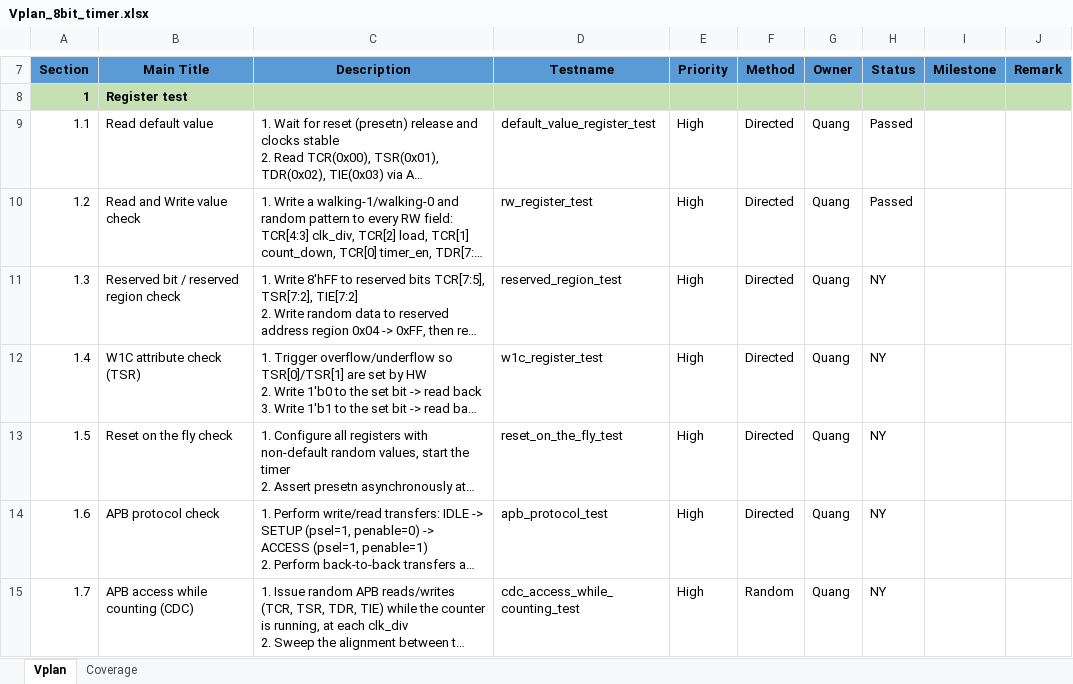
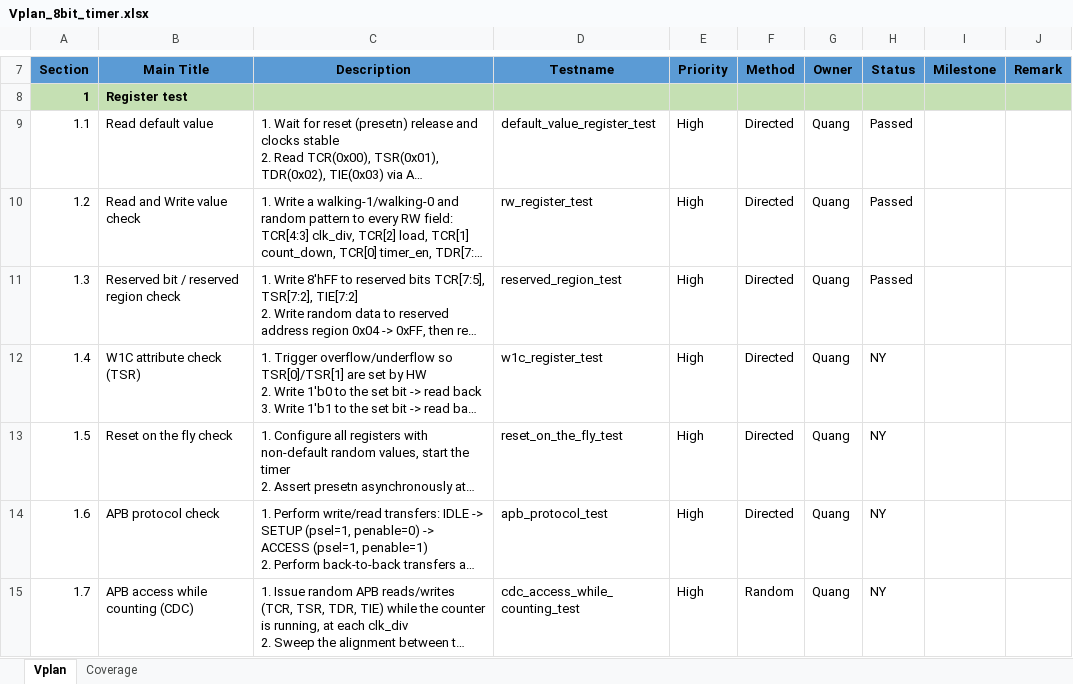
Before and after one commit to quang-tran0/ICTC-APB-8bit-Timer-Verification, an Excel workbook: Vplan_8bit_timer.xlsx, sheet Vplan, drawn as a sheet; only a part is shown, gaps mark what is left out; long unchanged cells end in …; values as stored, in another font and other column widths than the file's, no borders; the diff names each change by its address in the sheet, - before the commit and + after, or states it on an @@ line.

```diff
--- a/Vplan_8bit_timer.xlsx (sheet Vplan)
+++ b/Vplan_8bit_timer.xlsx (sheet Vplan)
-H11 (Status): NY
+H11 (Status): Passed
```
Also changed, not shown: 9 other files.
